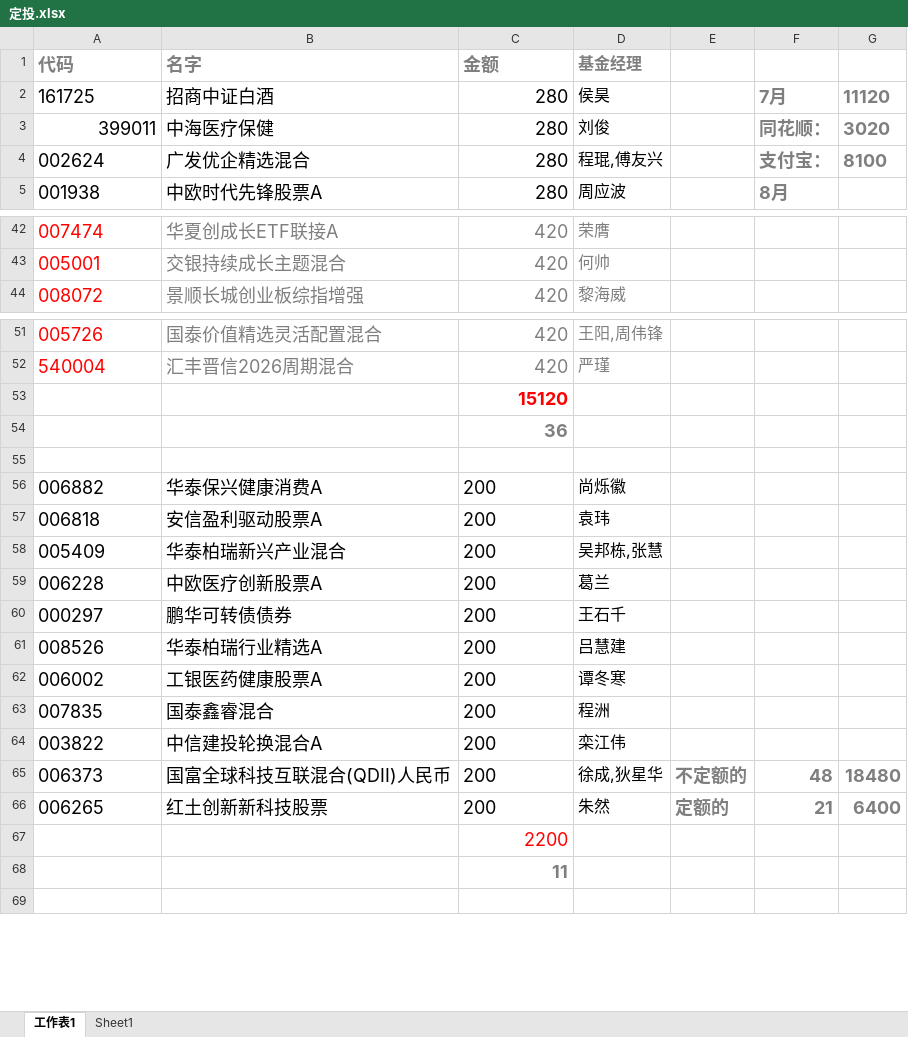
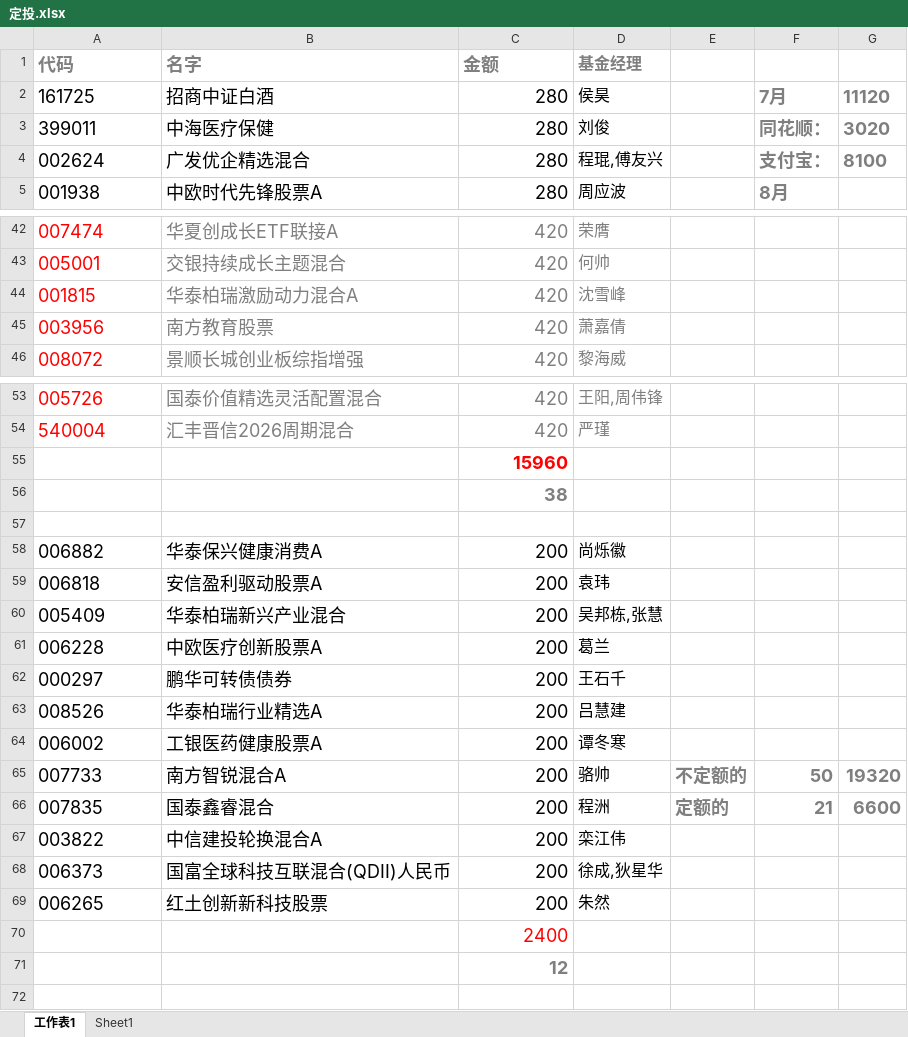
Before and after one commit to lijiadashaoye/jijinfenxi, an Excel workbook: 定投.xlsx, sheet 工作表1, drawn as a sheet; only a part is shown, gaps mark what is left out; values as stored, in another font and other column widths than the file's, no borders; addresses are those after the commit; the diff covers the shown part only; the diff names each change by its address in the sheet, - before the commit and + after, or states it on an @@ line.

```diff
--- a/定投.xlsx (sheet 工作表1)
+++ b/定投.xlsx (sheet 工作表1)
-A3 alignment: right
+A3 alignment: left
+row 44: 001815 | 华泰柏瑞激励动力混合A | 420 | 沈雪峰
+row 45: 003956 | 南方教育股票 | 420 | 萧嘉倩
-C55 (金额): 15120
+C55 (金额): 15960
-C56 (金额): 36
+C56 (金额): 38
-C58:C64 alignment: left
+C58:C64 alignment: right
+row 65: 007733 | 南方智锐混合A | 200 | 骆帅 | 不定额的 | 50 | 19320
-C66:C69 alignment: left
+C66:C69 alignment: right
-E66: (empty)
+E66: 定额的
-F66: (empty)
+F66: 21
-G66: (empty)
+G66: 6600
-E68: 不定额的
+E68: (empty)
-F68: 48
+F68: (empty)
-G68: 18480
+G68: (empty)
-E69: 定额的
+E69: (empty)
-F69: 21
+F69: (empty)
-G69: 6400
+G69: (empty)
-C70 (金额): 2200
+C70 (金额): 2400
-C71 (金额): 11
+C71 (金额): 12
```
Also changed, not shown: cell formats elsewhere in this sheet, sheet Sheet1.
